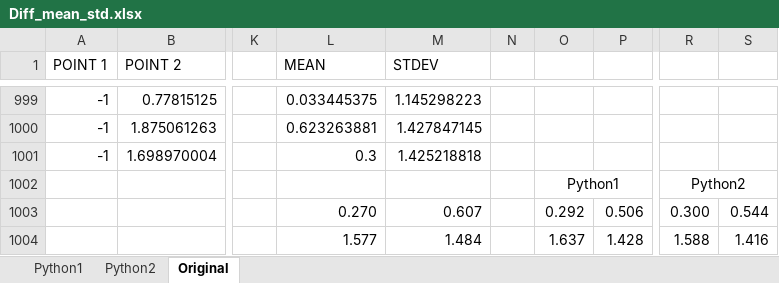
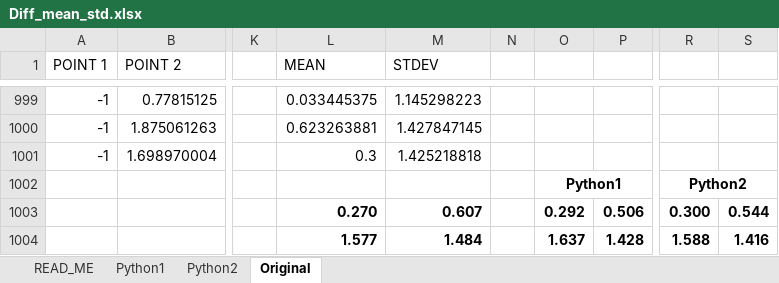
Before and after one commit to cdv04/SSWD, an Excel workbook: Validation/Diff_mean_std.xlsx, sheet Original, drawn as a sheet; only a part is shown, gaps mark what is left out; values as stored, in another font and other column widths than the file's, no borders; the diff names each change by its address in the sheet, - before the commit and + after, or states it on an @@ line.

```diff
--- a/Validation/Diff_mean_std.xlsx (sheet Original)
+++ b/Validation/Diff_mean_std.xlsx (sheet Original)
+sheet tab: READ_ME
-O1002 bold: off
+O1002 bold: on
-R1002 bold: off
+R1002 bold: on
-L1003:M1004 bold: off
+L1003:M1004 bold: on
-O1003:P1004 bold: off
+O1003:P1004 bold: on
-R1003:S1004 bold: off
+R1003:S1004 bold: on
```
Also changed, not shown: Validation/Diff_Geo_STD.xlsx, Validation/Diff_feuille_res.xlsx, 8 other files.
